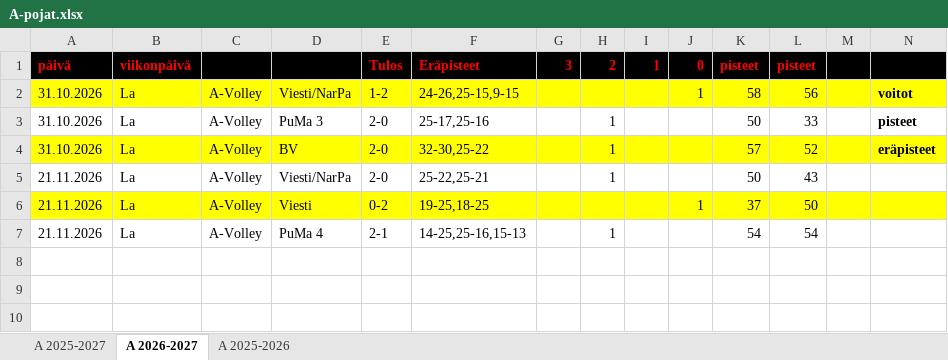
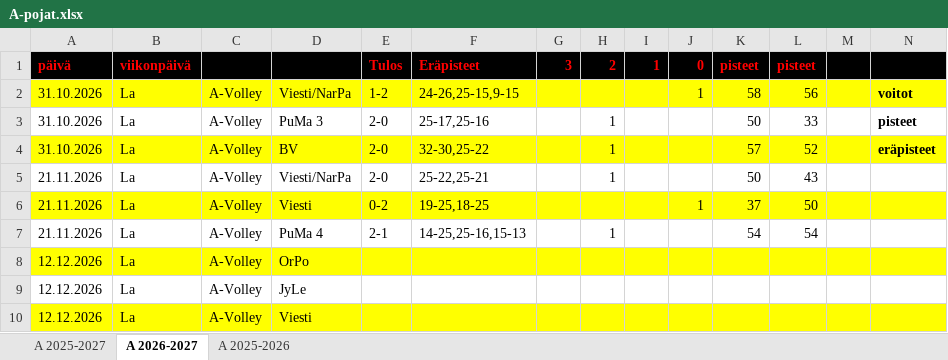
Before and after one commit to jkatoper/kaudet, an Excel workbook: A-pojat.xlsx, sheet A 2026-2027, drawn as a sheet; only a part is shown; values as stored, in another font and other column widths than the file's, no borders; rows hold the shown columns only; the diff names each change by its address in the sheet, - before the commit and + after, or states it on an @@ line.

```diff
--- a/A-pojat.xlsx (sheet A 2026-2027)
+++ b/A-pojat.xlsx (sheet A 2026-2027)
+row 8: 12.12.2026 | La | A-Volley | OrPo
+row 9: 12.12.2026 | La | A-Volley | JyLe
+row 10: 12.12.2026 | La | A-Volley | Viesti
```
Also changed, not shown: 2 other files.
